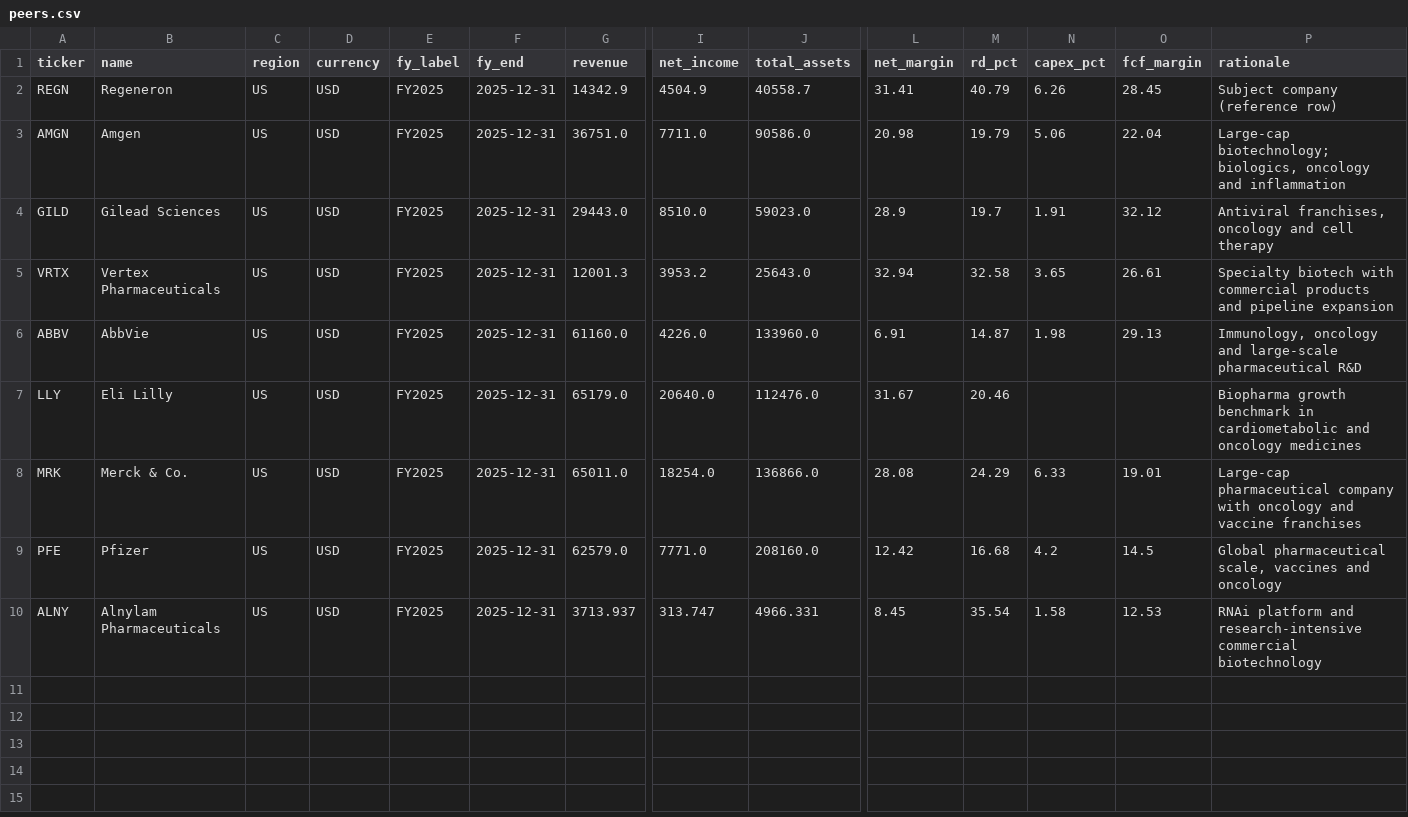
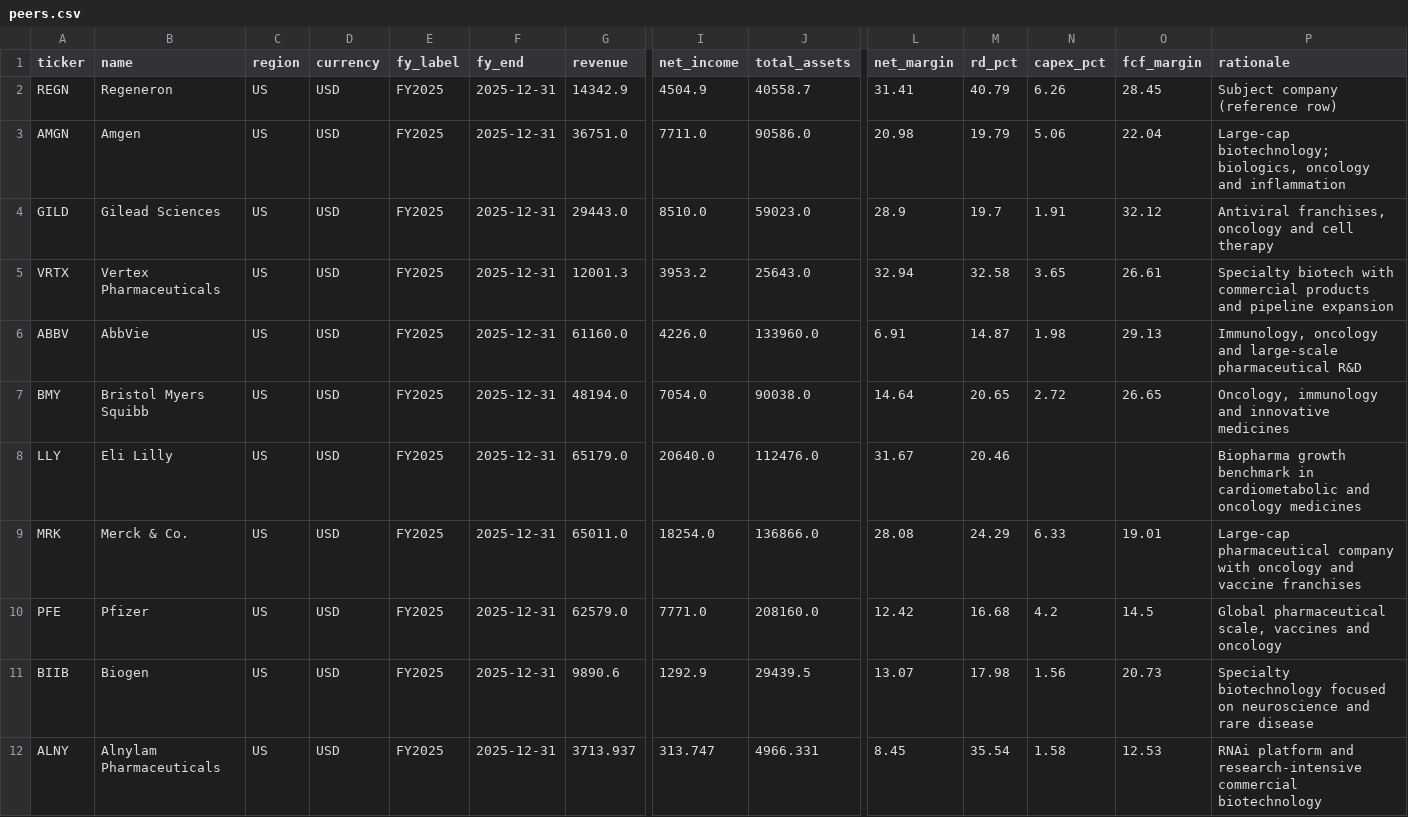
Before and after one commit to jinawinwin/SEC_REGN, a CSV file: data/peers.csv, drawn as a sheet; only a part is shown, gaps mark what is left out; rows hold the shown columns only; the diff names each change by its address in the sheet, - before the commit and + after, or states it on an @@ line.

```diff
--- a/data/peers.csv
+++ b/data/peers.csv
+row 7: BMY | Bristol Myers Squibb | US | USD | FY2025 | 2025-12-31 | 48194.0 | 7054.0 | 90038.0 | 14.64 | 20.65 | 2.72 | 26.65 | Oncology, immunology and innovative medicines
+row 11: BIIB | Biogen | US | USD | FY2025 | 2025-12-31 | 9890.6 | 1292.9 | 29439.5 | 13.07 | 17.98 | 1.56 | 20.73 | Specialty biotechnology focused on neuroscience and rare disease
```
Also changed, not shown: 2 other files.
